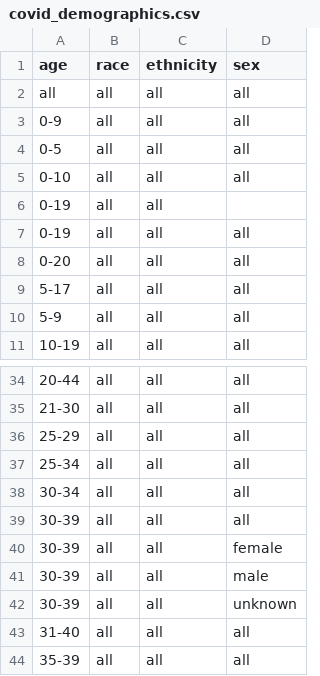
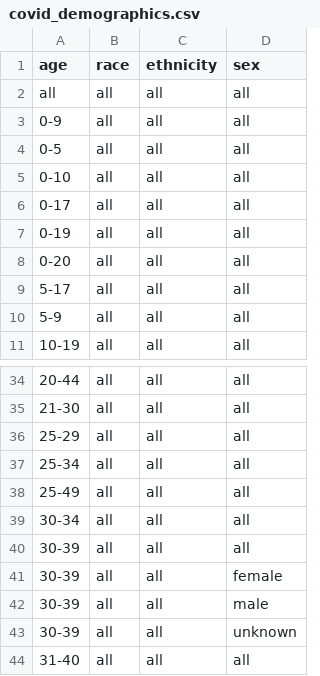
Before and after one commit to act-now-coalition/can-scrapers, a CSV file: can_tools/bootstrap_data/covid_demographics.csv, drawn as a sheet; only a part is shown, gaps mark what is left out; the shorter side is filled out with more unchanged rows.

Commit message:
delete duplicate rows in csv file

```diff
--- a/can_tools/bootstrap_data/covid_demographics.csv
+++ b/can_tools/bootstrap_data/covid_demographics.csv
@@ -5,3 +5,3 @@ all,all,all,all
 0-10,all,all,all
-0-19,all,all,
+0-17,all,all,all
 0-19,all,all,all
@@ -37,2 +37,3 @@ all,all,all,all
 25-34,all,all,all
+25-49,all,all,all
 30-34,all,all,all
```
